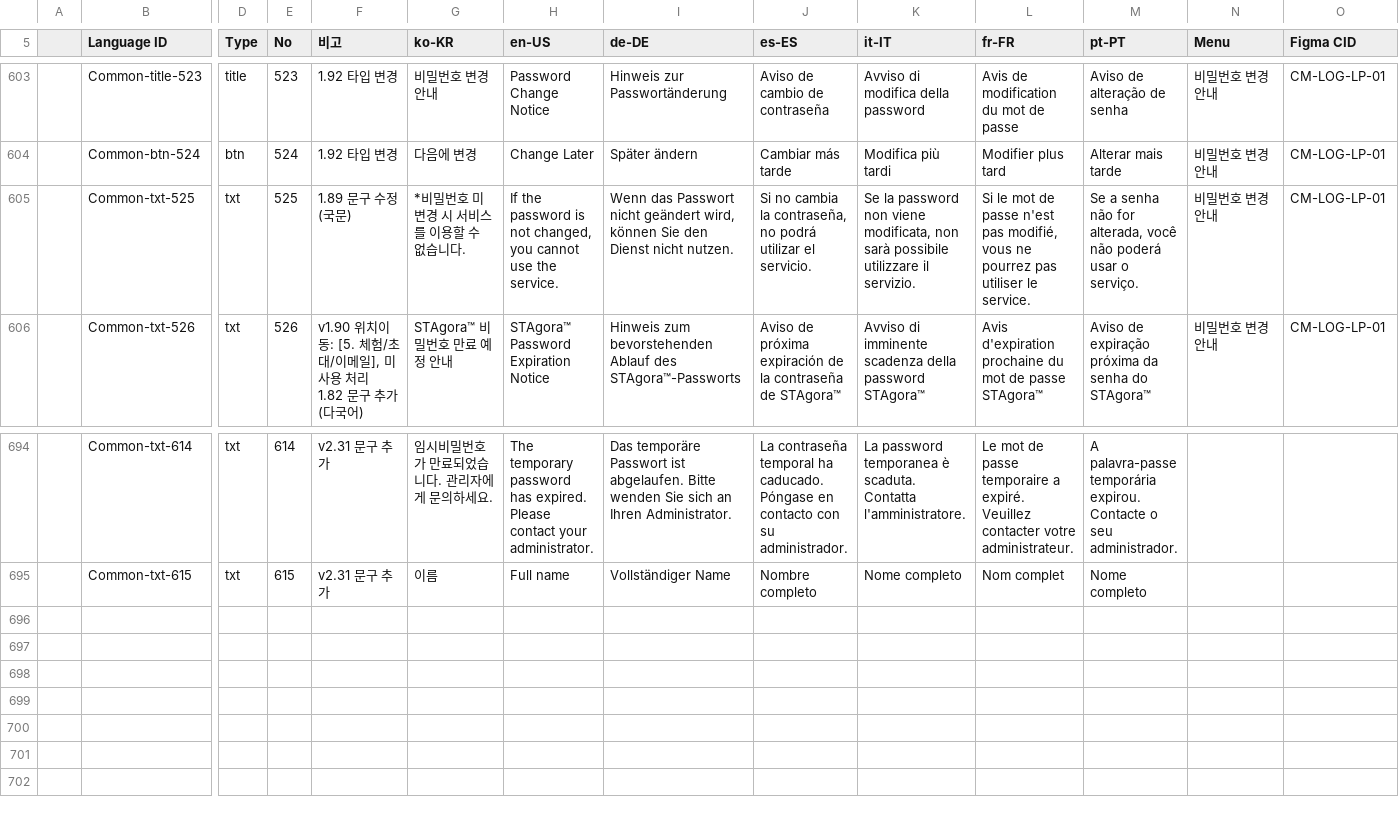
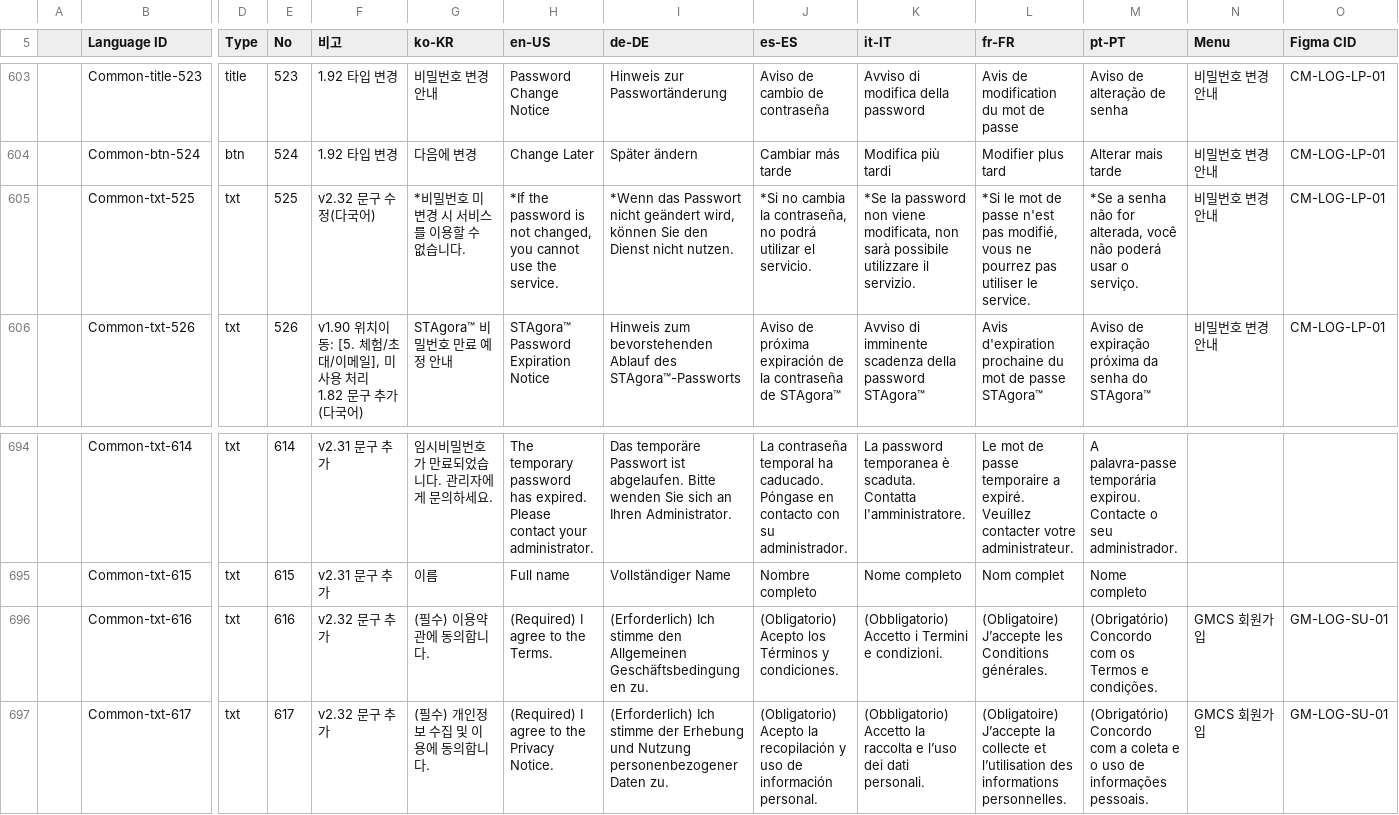
Before and after one commit to PJ-CRC/CURECA_UX, a CSV file: teams/stagora/guides/glossary/language-set/sheet09.csv, drawn as a sheet; only a part is shown, gaps mark what is left out; rows hold the shown columns only; the diff names each change by its address in the sheet, - before the commit and + after, or states it on an @@ line.

```diff
--- a/teams/stagora/guides/glossary/language-set/sheet09.csv
+++ b/teams/stagora/guides/glossary/language-set/sheet09.csv
-F605 (비고): 1.89 문구 수정(국문)
+F605 (비고): v2.32 문구 수정(다국어)
-H605 (en-US): If the password…
+H605 (en-US): *If the password…
-I605 (de-DE): Wenn das Passwort…
+I605 (de-DE): *Wenn das Passwort…
-J605 (es-ES): Si no cambia…
+J605 (es-ES): *Si no cambia…
-K605 (it-IT): Se la password…
+K605 (it-IT): *Se la password…
-L605 (fr-FR): Si le mot…
+L605 (fr-FR): *Si le mot…
-M605 (pt-PT): Se a senha…
+M605 (pt-PT): *Se a senha…
+row 696:  | Common-txt-616 | txt | 616 | v2.32 문구 추가 | (필수) 이용약관에 동의합니다. | (Required) I agree to the Terms. | (Erforderlich) Ich stimme den Allgemeinen Geschäftsbedingungen zu. | (Obligatorio) Acepto los Términos y condiciones. | (Obbligatorio) Accetto i Termini e condizioni. | (Obligatoire) J’accepte les Conditions générales. | (Obrigatório) Concordo com os Termos e condições. | GMCS 회원가입 | GM-LOG-SU-01
+row 697:  | Common-txt-617 | txt | 617 | v2.32 문구 추가 | (필수) 개인정보 수집 및 이용에 동의합니다. | (Required) I agree to the Privacy Notice. | (Erforderlich) Ich stimme der Erhebung und Nutzung personenbezogener Daten zu. | (Obligatorio) Acepto la recopilación y uso de información personal. | (Obbligatorio) Accetto la raccolta e l’uso dei dati personali. | (Obligatoire) J’accepte la collecte et l’utilisation des informations personnelles. | (Obrigatório) Concordo com a coleta e o uso de informações pessoais. | GMCS 회원가입 | GM-LOG-SU-01
```
Also changed, not shown: 11 other files.
